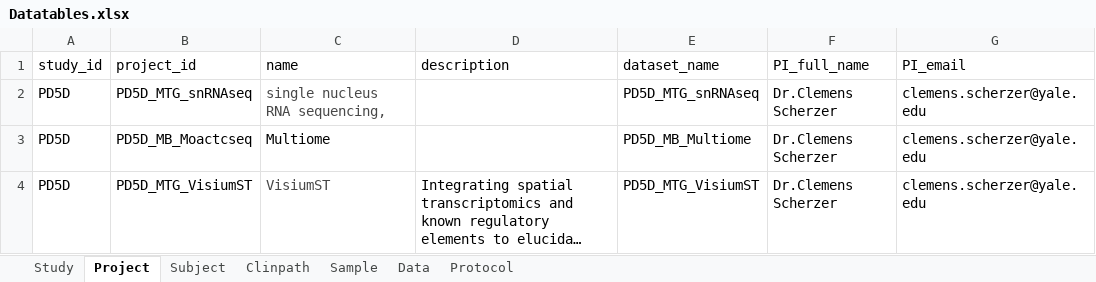
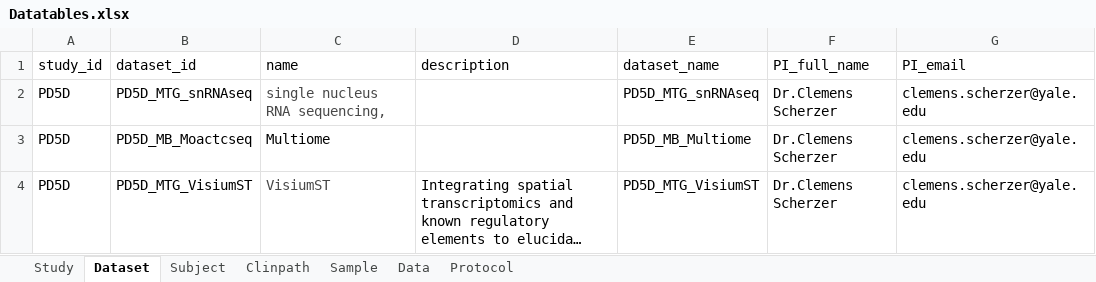
Before and after one commit to huruifeng/BrainDataPortal, an Excel workbook: backend/files/Datatables.xlsx, sheet Dataset, drawn as a sheet; only a part is shown; long unchanged cells end in …; values as stored, in another font and other column widths than the file's, no borders; the diff names each change by its address in the sheet, - before the commit and + after, or states it on an @@ line.

```diff
--- a/backend/files/Datatables.xlsx (sheet Dataset)
+++ b/backend/files/Datatables.xlsx (sheet Dataset)
-sheet tab: Project
+sheet tab: Dataset
-B1: project_id
+B1: dataset_id
```
Also changed, not shown: 29 other files.
